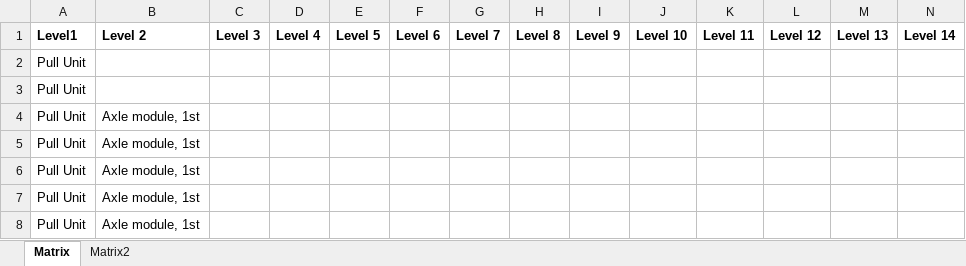
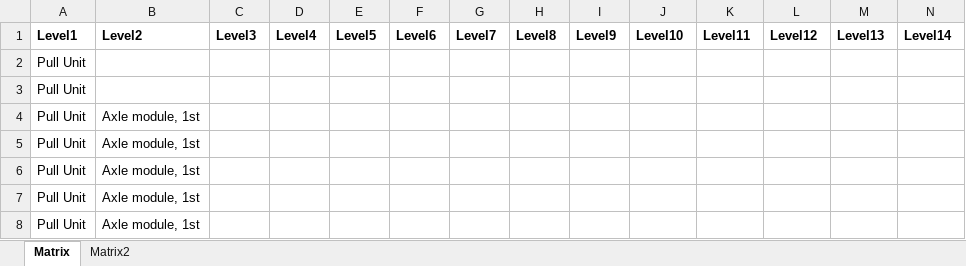
Before and after one commit to AIDOaRt-VCE-Team/Solution-framework, an Excel workbook: Excel2SysML/VCE001.xlsx, sheet Matrix, drawn as a sheet; only a part is shown; values as stored, in another font and other column widths than the file's, no borders; the diff covers the shown part only; the diff names each change by its address in the sheet, - before the commit and + after, or states it on an @@ line.

Commit message:
VCE profile updade. Excel2SysML update. Added VEL project

```diff
--- a/Excel2SysML/VCE001.xlsx (sheet Matrix)
+++ b/Excel2SysML/VCE001.xlsx (sheet Matrix)
-B1: Level 2
+B1: Level2
-C1: Level 3
+C1: Level3
-D1: Level 4
+D1: Level4
-E1: Level 5
+E1: Level5
-F1: Level 6
+F1: Level6
-G1: Level 7
+G1: Level7
-H1: Level 8
+H1: Level8
-I1: Level 9
+I1: Level9
-J1: Level 10
+J1: Level10
-K1: Level 11
+K1: Level11
-L1: Level 12
+L1: Level12
-M1: Level 13
+M1: Level13
-N1: Level 14
+N1: Level14
```
Also changed, not shown: 4 edited cells elsewhere in this sheet, 35 other files.
